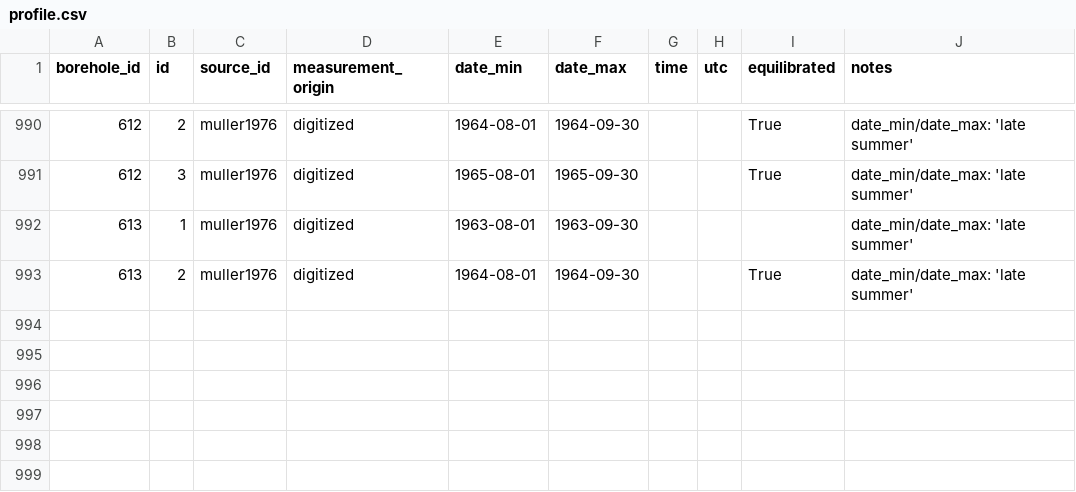
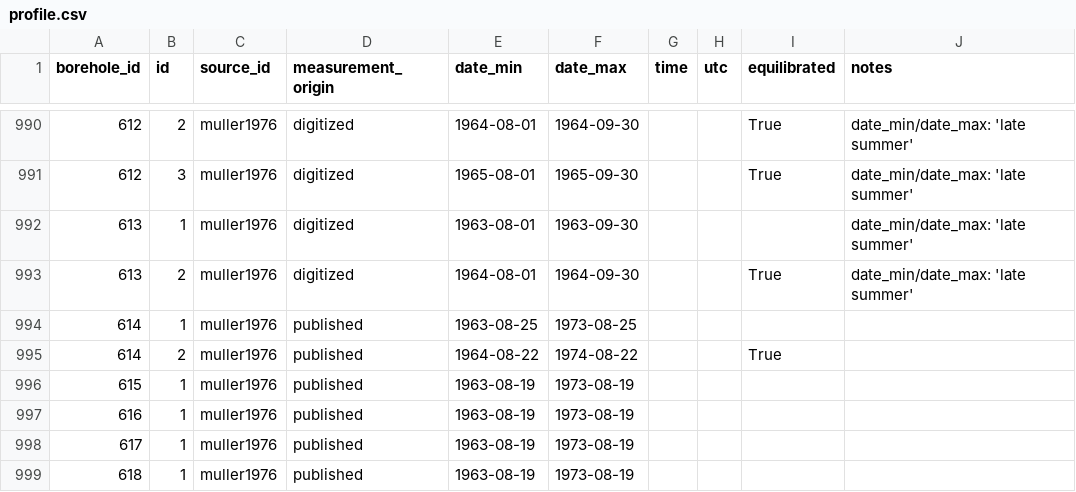
Before and after one commit to mjacqu/glenglat, a CSV file: data/profile.csv, drawn as a sheet; only a part is shown, gaps mark what is left out.

```diff
--- a/data/profile.csv
+++ b/data/profile.csv
@@ -993 +993,7 @@ borehole_id,id,source_id,measurement_origin,date_min,date_max,time,utc,equilibra
 613,2,muller1976,digitized,1964-08-01,1964-09-30,,,True,date_min/date_max: 'late summer'
+614,1,muller1976,published,1963-08-25,1973-08-25,,,,
+614,2,muller1976,published,1964-08-22,1974-08-22,,,True,
+615,1,muller1976,published,1963-08-19,1973-08-19,,,,
+616,1,muller1976,published,1963-08-19,1973-08-19,,,,
+617,1,muller1976,published,1963-08-19,1973-08-19,,,,
+618,1,muller1976,published,1963-08-19,1973-08-19,,,,
```
Also changed, not shown: data/borehole.csv, data/measurement.csv, 1 other file.
